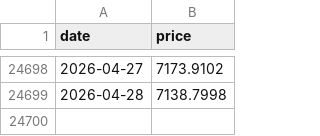
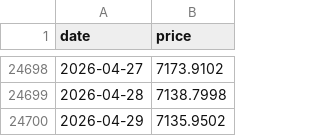
Before and after one commit to AlphaLabX1/forward-pe-viewer, a CSV file: data/spx_price.csv, drawn as a sheet; only a part is shown, gaps mark what is left out.

```diff
--- a/data/spx_price.csv
+++ b/data/spx_price.csv
@@ -24699 +24699,2 @@ date,price
 2026-04-28,7138.7998
+2026-04-29,7135.9502
```
Also changed, not shown: data/fear_greed.csv, data/trailing/20052_sandp_500.csv, 13 other files.
